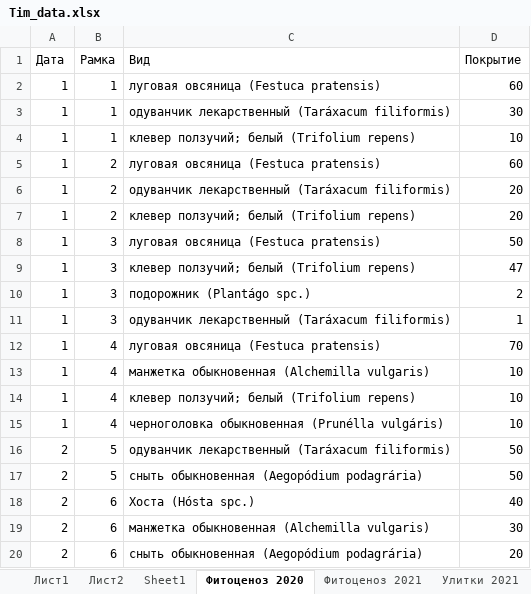
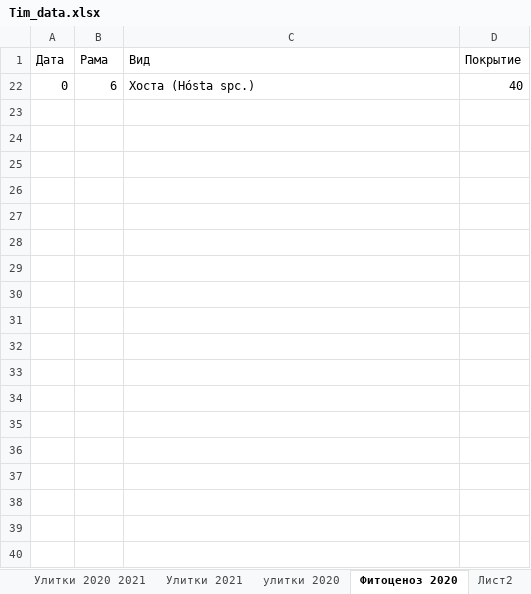
Before and after one commit to polydora/Paper_2023, an Excel workbook: Tim/R_calc_Tim/Data/Tim_data.xlsx, sheet Фитоценоз 2020, drawn as a sheet; only a part is shown; values as stored, in another font and other column widths than the file's, no borders; removed rows and columns are numbered as before the commit, all else as after; the diff covers the shown part only; the diff names each change by its address in the sheet, - before the commit and + after, or states it on an @@ line.

```diff
--- a/Tim/R_calc_Tim/Data/Tim_data.xlsx (sheet Фитоценоз 2020)
+++ b/Tim/R_calc_Tim/Data/Tim_data.xlsx (sheet Фитоценоз 2020)
+sheet tab: Улитки 2020 2021
+sheet tab: улитки 2020
@@ sheet tab order changed: Улитки 2020 2021 | Улитки 2021 | улитки 2020 | Фитоценоз 2020 | Лист2 @@
-B1: Рамка
+B1: Рама
-row 2: 1 | 1 | луговая овсяница (Festuca pratensis) | 60
-row 3: 1 | 1 | одуванчик лекарственный (Taráxacum filiformis) | 30
-row 4: 1 | 1 | клевер ползучий; белый (Trifolium repens) | 10
-row 5: 1 | 2 | луговая овсяница (Festuca pratensis) | 60
-row 6: 1 | 2 | одуванчик лекарственный (Taráxacum filiformis) | 20
-row 7: 1 | 2 | клевер ползучий; белый (Trifolium repens) | 20
-row 8: 1 | 3 | луговая овсяница (Festuca pratensis) | 50
-row 9: 1 | 3 | клевер ползучий; белый (Trifolium repens) | 47
-row 10: 1 | 3 | подорожник (Plantágo spc.) | 2
-row 11: 1 | 3 | одуванчик лекарственный (Taráxacum filiformis) | 1
-row 12: 1 | 4 | луговая овсяница (Festuca pratensis) | 70
-row 13: 1 | 4 | манжетка обыкновенная (Alchemilla vulgaris) | 10
-row 14: 1 | 4 | клевер ползучий; белый (Trifolium repens) | 10
-row 15: 1 | 4 | черноголовка обыкновенная (Prunélla vulgáris) | 10
-row 16: 2 | 5 | одуванчик лекарственный (Taráxacum filiformis) | 50
-row 17: 2 | 5 | сныть обыкновенная (Aegopódium podagrária) | 50
-A22 (Дата): 2
+A22 (Дата): 0
-row 19: 2 | 6 | манжетка обыкновенная (Alchemilla vulgaris) | 30
-row 20: 2 | 6 | сныть обыкновенная (Aegopódium podagrária) | 20
```
Also changed, not shown: 35 removed rows elsewhere in this sheet, sheet Фитоценоз 2021, sheet Улитки 2021, sheet Лист2, sheet Лист1, sheet Sheet1, other sheet tabs, hidden cells, charts or pictures, 2 other files.
